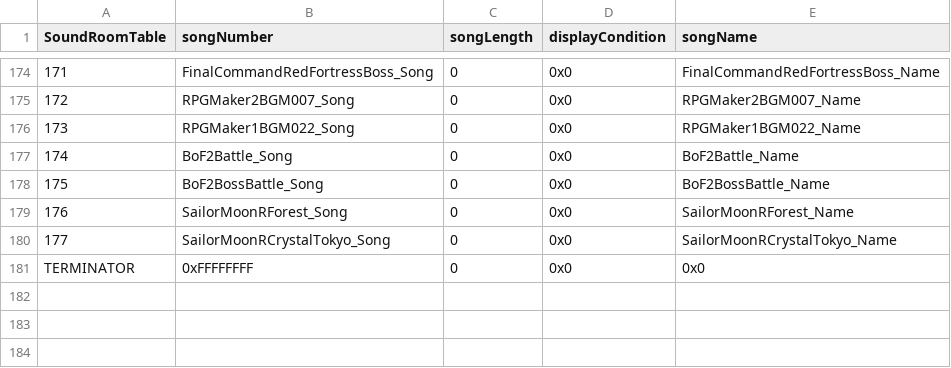
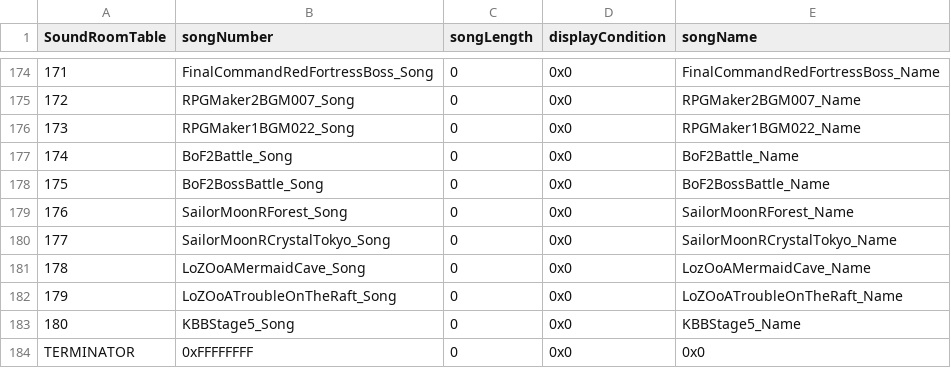
Before and after one commit to Pikmin1211/DarkRoast, a CSV file: Tables/Sound/SoundRoomTable.csv, drawn as a sheet; only a part is shown, gaps mark what is left out.

```diff
--- a/Tables/Sound/SoundRoomTable.csv
+++ b/Tables/Sound/SoundRoomTable.csv
@@ -180,2 +180,5 @@ SoundRoomTable,songNumber,songLength,displayCondition,songName
 177,SailorMoonRCrystalTokyo_Song,0,0x0,SailorMoonRCrystalTokyo_Name
+178,LoZOoAMermaidCave_Song,0,0x0,LozOoAMermaidCave_Name
+179,LoZOoATroubleOnTheRaft_Song,0,0x0,LoZOoATroubleOnTheRaft_Name
+180,KBBStage5_Song,0,0x0,KBBStage5_Name
 TERMINATOR,0xFFFFFFFF,0,0x0,0x0
```
Also changed, not shown: 4 other files.
